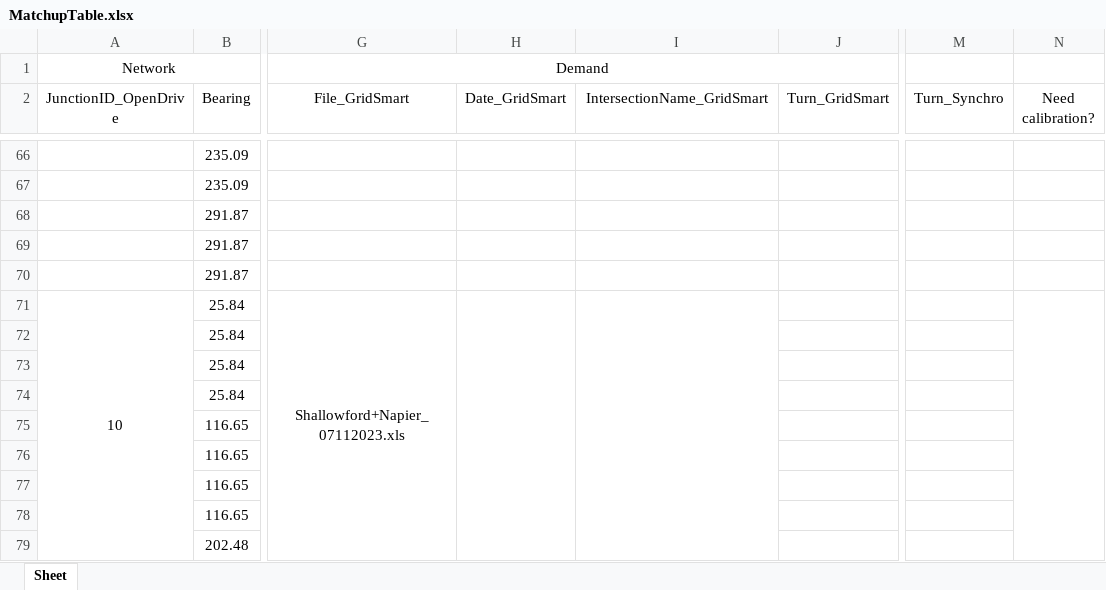
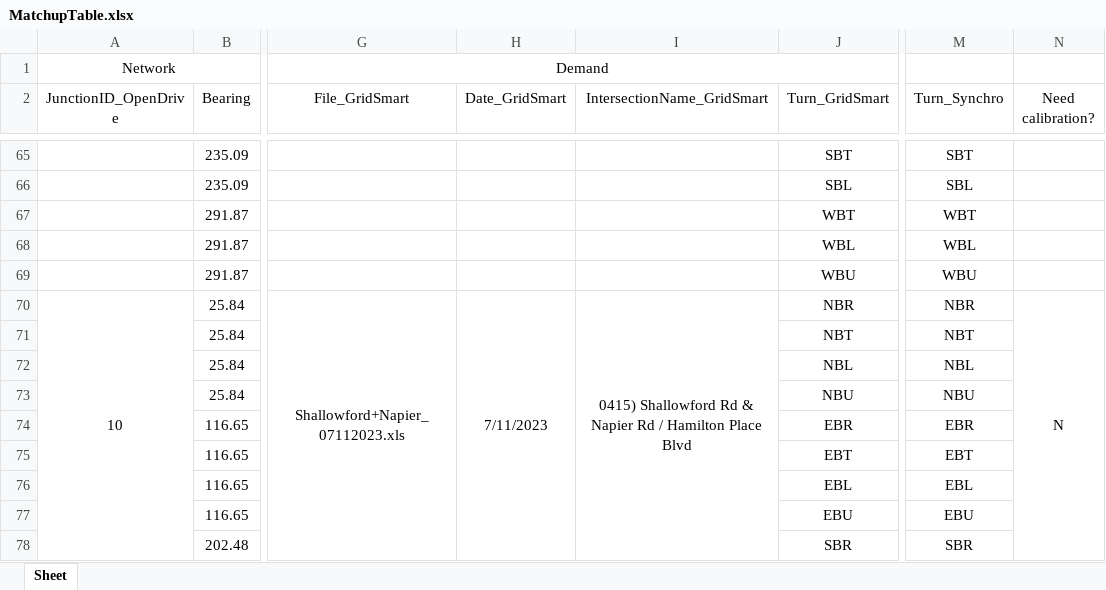
Before and after one commit to ORNL-Real-Sim/Real-Twin, an Excel workbook: datasets/tss/MatchupTable.xlsx, sheet Sheet, drawn as a sheet; only a part is shown, gaps mark what is left out; values as stored, in another font and other column widths than the file's, no borders; addresses are those after the commit; the diff covers the shown part only; the diff names each change by its address in the sheet, - before the commit and + after, or states it on an @@ line.

```diff
--- a/datasets/tss/MatchupTable.xlsx (sheet Sheet)
+++ b/datasets/tss/MatchupTable.xlsx (sheet Sheet)
-J65 (Turn_GridSmart): (empty)
+J65 (Turn_GridSmart): SBT
-M65 (Turn_Synchro): (empty)
+M65 (Turn_Synchro): SBT
-J66 (Turn_GridSmart): (empty)
+J66 (Turn_GridSmart): SBL
-M66 (Turn_Synchro): (empty)
+M66 (Turn_Synchro): SBL
-J67 (Turn_GridSmart): (empty)
+J67 (Turn_GridSmart): WBT
-M67 (Turn_Synchro): (empty)
+M67 (Turn_Synchro): WBT
-J68 (Turn_GridSmart): (empty)
+J68 (Turn_GridSmart): WBL
-M68 (Turn_Synchro): (empty)
+M68 (Turn_Synchro): WBL
-J69 (Turn_GridSmart): (empty)
+J69 (Turn_GridSmart): WBU
-M69 (Turn_Synchro): (empty)
+M69 (Turn_Synchro): WBU
-H70 (Date_GridSmart): (empty)
+H70 (Date_GridSmart): 7/11/2023
-I70 (IntersectionName_GridSmart): (empty)
+I70 (IntersectionName_GridSmart): 0415) Shallowford Rd & Napier Rd / Hamilton Place Blvd
-J70 (Turn_GridSmart): (empty)
+J70 (Turn_GridSmart): NBR
-M70 (Turn_Synchro): (empty)
+M70 (Turn_Synchro): NBR
-N70 (Need calibration?): (empty)
+N70 (Need calibration?): N
-J71 (Turn_GridSmart): (empty)
+J71 (Turn_GridSmart): NBT
-M71 (Turn_Synchro): (empty)
+M71 (Turn_Synchro): NBT
-J72 (Turn_GridSmart): (empty)
+J72 (Turn_GridSmart): NBL
-M72 (Turn_Synchro): (empty)
+M72 (Turn_Synchro): NBL
-J73 (Turn_GridSmart): (empty)
+J73 (Turn_GridSmart): NBU
-M73 (Turn_Synchro): (empty)
+M73 (Turn_Synchro): NBU
-J74 (Turn_GridSmart): (empty)
+J74 (Turn_GridSmart): EBR
-M74 (Turn_Synchro): (empty)
+M74 (Turn_Synchro): EBR
-J75 (Turn_GridSmart): (empty)
+J75 (Turn_GridSmart): EBT
-M75 (Turn_Synchro): (empty)
+M75 (Turn_Synchro): EBT
-J76 (Turn_GridSmart): (empty)
+J76 (Turn_GridSmart): EBL
-M76 (Turn_Synchro): (empty)
+M76 (Turn_Synchro): EBL
-J77 (Turn_GridSmart): (empty)
+J77 (Turn_GridSmart): EBU
-M77 (Turn_Synchro): (empty)
+M77 (Turn_Synchro): EBU
-J78 (Turn_GridSmart): (empty)
+J78 (Turn_GridSmart): SBR
-M78 (Turn_Synchro): (empty)
+M78 (Turn_Synchro): SBR
```
Also changed, not shown: 1 removed row and 153 edited cells elsewhere in this sheet, 15 other files.
